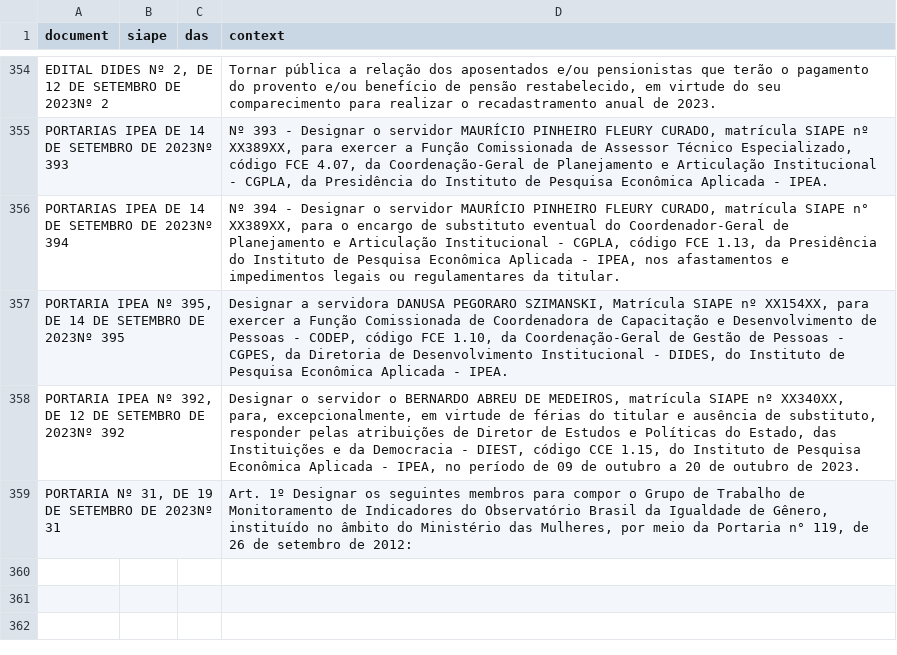
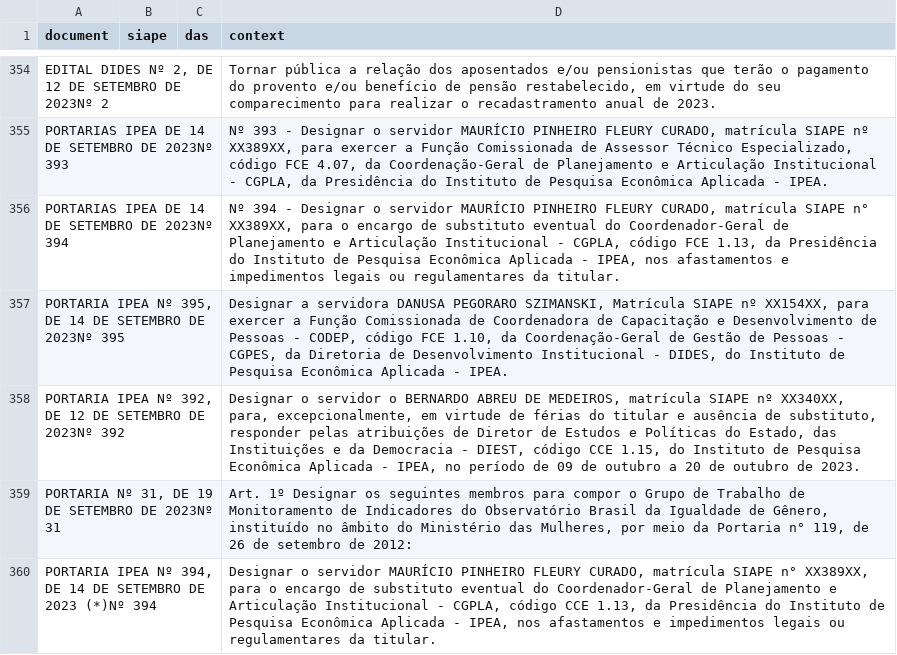
Before and after one commit to BAFurtado/ipea_dou_bot, a CSV file: data/dou.csv, drawn as a sheet; only a part is shown, gaps mark what is left out; the diff names each change by its address in the sheet, - before the commit and + after, or states it on an @@ line.

```diff
--- a/data/dou.csv
+++ b/data/dou.csv
+row 360: PORTARIA IPEA Nº 394, DE 14 DE SETEMBRO DE 2023 (*)Nº 394 |  |  | Designar o servidor MAURÍCIO PINHEIRO FLEURY CURADO, matrícula SIAPE n° XX389XX, para o encargo de substituto eventual do Coordenador-Geral de Planejamento e Articulação Institucional - CGPLA, código CCE 1.13, da Presidência do Instituto de Pesquisa Econômica Aplicada - IPEA, nos afastamentos e impedimentos legais ou regulamentares da titular.
```
Also changed, not shown: 1 other file.
